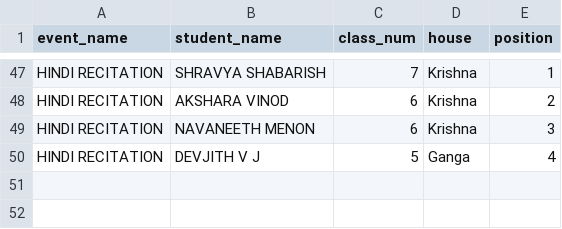
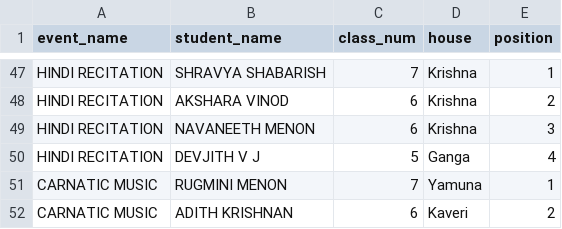
Before and after one commit to SameekshaBVB/Sameeksha, a CSV file: cat3_individual.csv, drawn as a sheet; only a part is shown, gaps mark what is left out.

Commit message:
Update cat3_individual.csv

```diff
--- a/cat3_individual.csv
+++ b/cat3_individual.csv
@@ -50 +50,3 @@ HINDI RECITATION,NAVANEETH MENON,6,Krishna,3
 HINDI RECITATION,DEVJITH V J,5,Ganga,4
+CARNATIC  MUSIC,RUGMINI MENON,7,Yamuna,1
+CARNATIC  MUSIC,ADITH KRISHNAN,6,Kaveri,2
```
